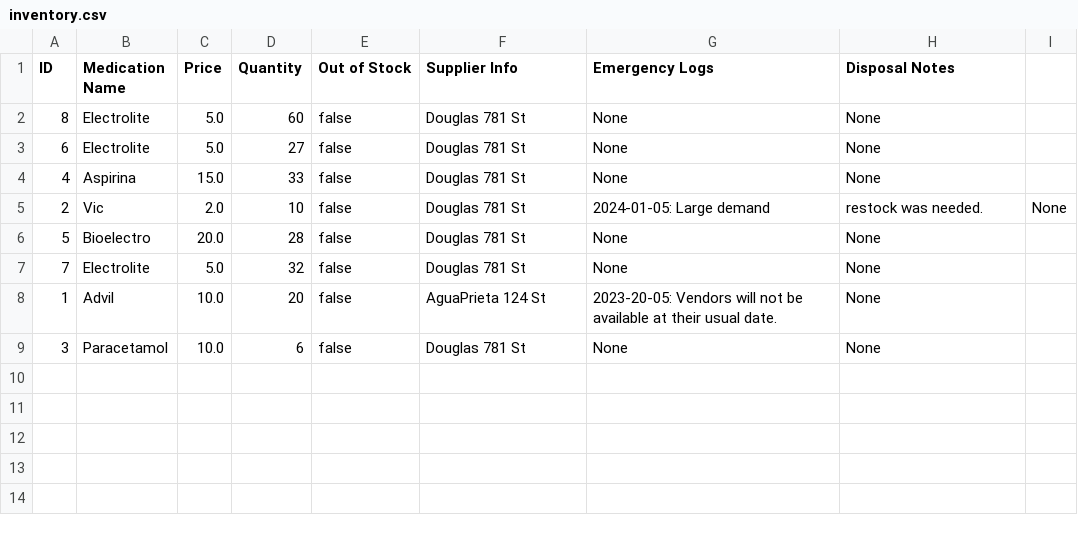
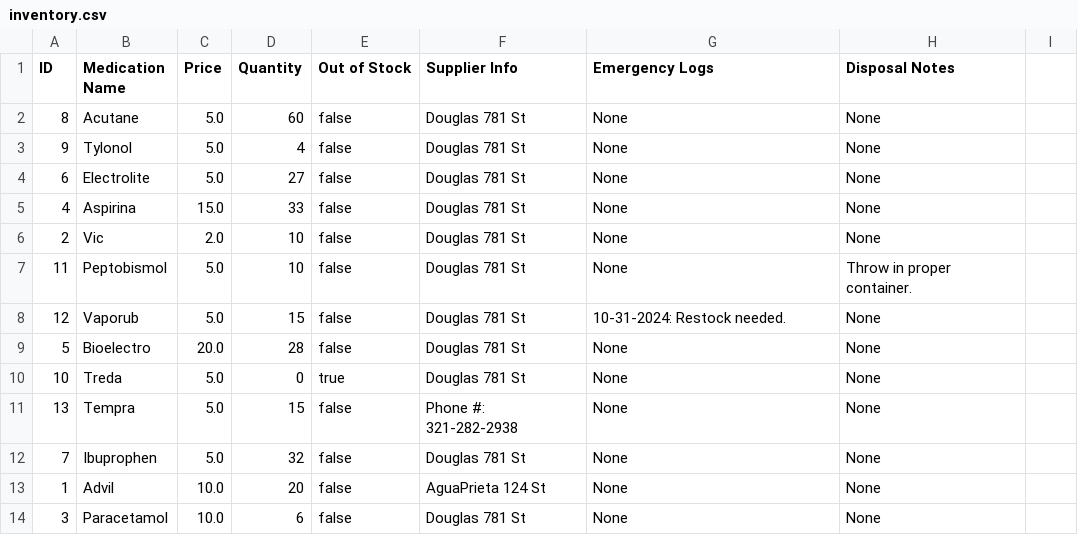
Before and after one commit to Lpaulina/UPharmacy301, a CSV file: inventory.csv, drawn as a sheet.

```diff
--- a/inventory.csv
+++ b/inventory.csv
@@ -1,9 +1,14 @@
 ID,Medication Name,Price,Quantity,Out of Stock,Supplier Info,Emergency Logs,Disposal Notes
-8,Electrolite,5.0,60,false,Douglas 781 St,None,None
+8,Acutane,5.0,60,false,Douglas 781 St,None,None
+9,Tylonol,5.0,4,false,Douglas 781 St,None,None
 6,Electrolite,5.0,27,false,Douglas 781 St,None,None
 4,Aspirina,15.0,33,false,Douglas 781 St,None,None
-2,Vic,2.0,10,false,Douglas 781 St,2024-01-05: Large demand, restock was needed.,None
+2,Vic,2.0,10,false,Douglas 781 St,None,None
+11,Peptobismol,5.0,10,false,Douglas 781 St,None,Throw in proper container.
+12,Vaporub,5.0,15,false,Douglas 781 St,10-31-2024: Restock needed.,None
 5,Bioelectro,20.0,28,false,Douglas 781 St,None,None
-7,Electrolite,5.0,32,false,Douglas 781 St,None,None
-1,Advil,10.0,20,false,AguaPrieta 124 St,2023-20-05: Vendors will not be available at their usual date.,None
+10,Treda,5.0,0,true,Douglas 781 St,None,None
+13,Tempra,5.0,15,false,Phone #: 321-282-2938,None,None
+7,Ibuprophen,5.0,32,false,Douglas 781 St,None,None
+1,Advil,10.0,20,false,AguaPrieta 124 St,None,None
 3,Paracetamol,10.0,6,false,Douglas 781 St,None,None
```
Also changed, not shown: 12 other files.
